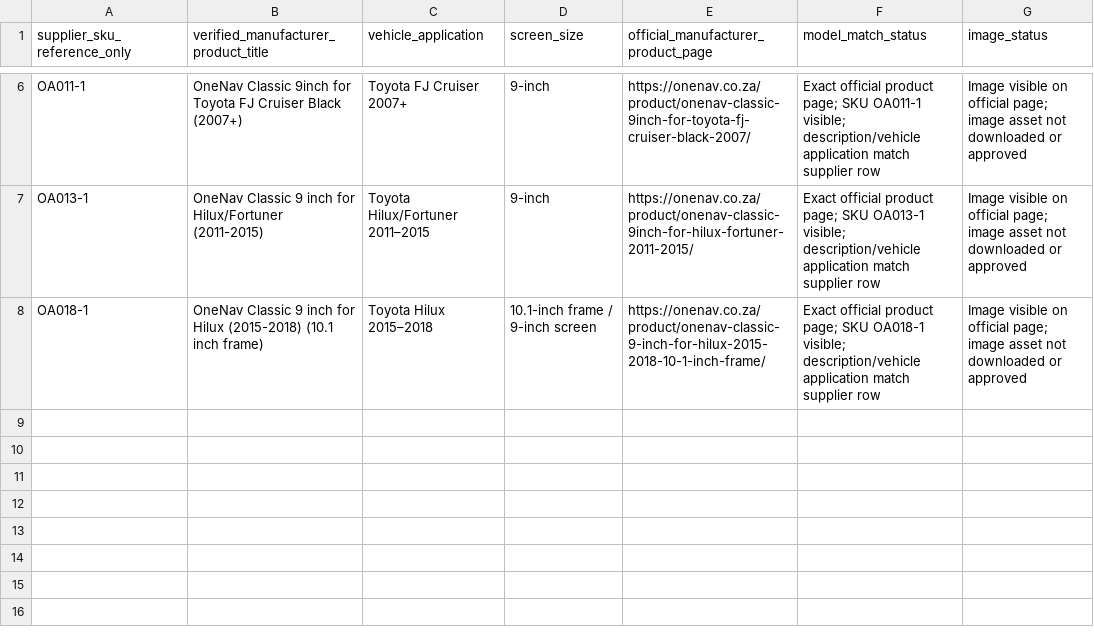
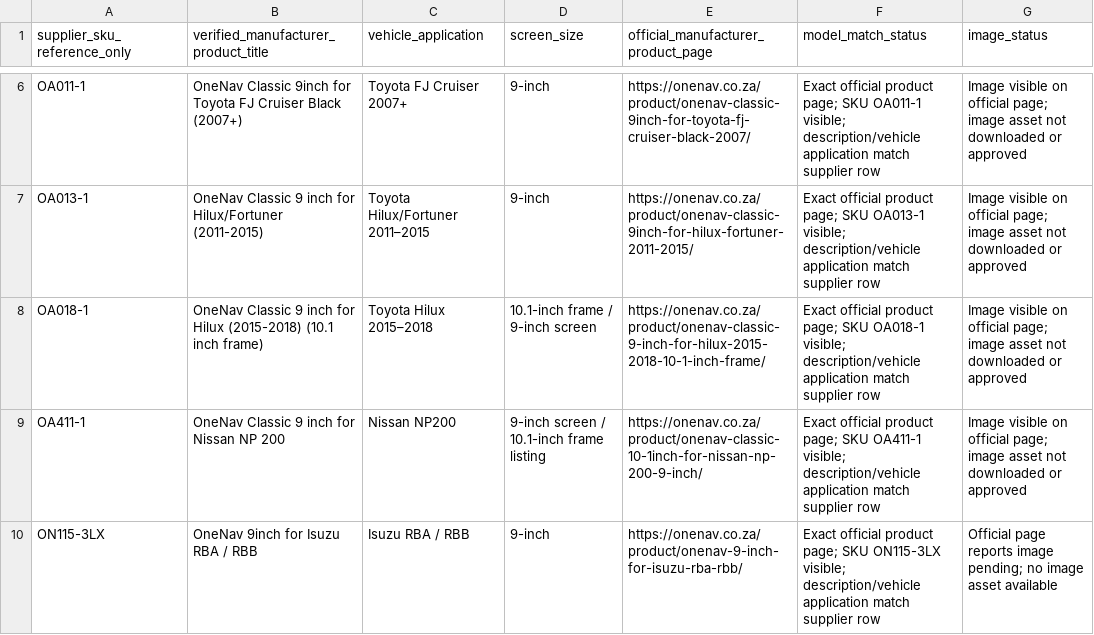
Before and after one commit to getwiredautoworx-max/get-wired-autoworx-store, a CSV file: catalogue-review/planetworld-one-official-model-audit.csv, drawn as a sheet; only a part is shown, gaps mark what is left out; the diff names each change by its address in the sheet, - before the commit and + after, or states it on an @@ line.

Commit message:
Add two exact OneNav official model page matches

```diff
--- a/catalogue-review/planetworld-one-official-model-audit.csv
+++ b/catalogue-review/planetworld-one-official-model-audit.csv
+row 9: OA411-1 | OneNav Classic 9 inch for Nissan NP 200 | Nissan NP200 | 9-inch screen / 10.1-inch frame listing | https://onenav.co.za/product/onenav-classic-10-1inch-for-nissan-np-200-9-inch/ | Exact official product page; SKU OA411-1 visible; description/vehicle application match supplier row | Image visible on official page; image asset not downloaded or approved
+row 10: ON115-3LX | OneNav 9inch for Isuzu RBA / RBB | Isuzu RBA / RBB | 9-inch | https://onenav.co.za/product/onenav-9-inch-for-isuzu-rba-rbb/ | Exact official product page; SKU ON115-3LX visible; description/vehicle application match supplier row | Official page reports image pending; no image asset available
```
